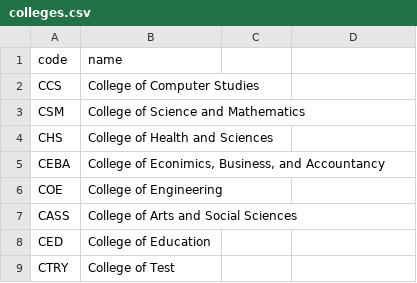
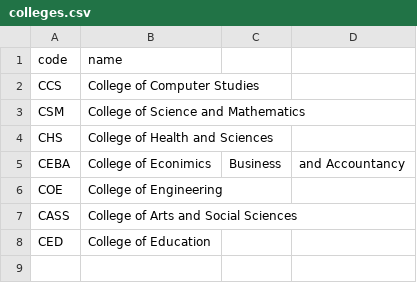
Before and after one commit to shasheenahdeeneillelumasag/CCC151---SSIS, a CSV file: colleges.csv, drawn as a sheet.

Commit message:
Add seed data with 7 colleges, 44 programs, and 210 students

```diff
--- a/colleges.csv
+++ b/colleges.csv
@@ -4,3 +4,3 @@ CSM,College of Science and Mathematics
 CHS,College of Health and Sciences
-CEBA,"College of Econimics, Business, and Accountancy"
+CEBA,College of Econimics, Business, and Accountancy
 COE,College of Engineering
@@ -8,2 +8 @@ CASS,College of Arts and Social Sciences
 CED,College of Education
-CTRY,College of Test
```
Also changed, not shown: programs.csv, 1 other file.
